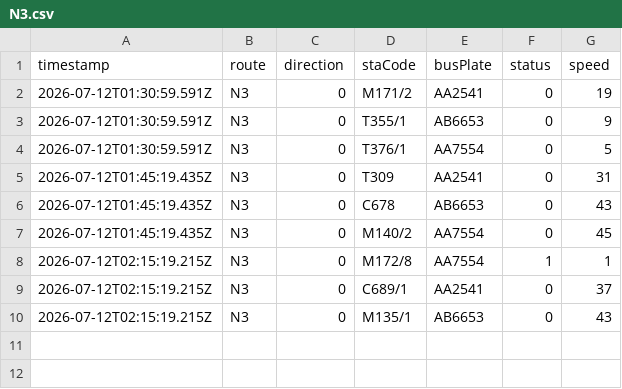
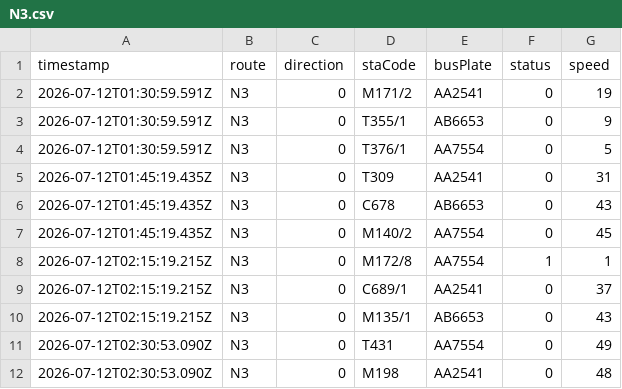
Before and after one commit to ChiHin-Lio/macau-bus-data, a CSV file: raw_logs/N3.csv, drawn as a sheet.

Commit message:
scraper: update N3.csv via Cloudflare Worker

```diff
--- a/raw_logs/N3.csv
+++ b/raw_logs/N3.csv
@@ -10 +10,3 @@ timestamp,route,direction,staCode,busPlate,status,speed
 2026-07-12T02:15:19.215Z,N3,0,M135/1,AB6653,0,43
+2026-07-12T02:30:53.090Z,N3,0,T431,AA7554,0,49
+2026-07-12T02:30:53.090Z,N3,0,M198,AA2541,0,48
```
